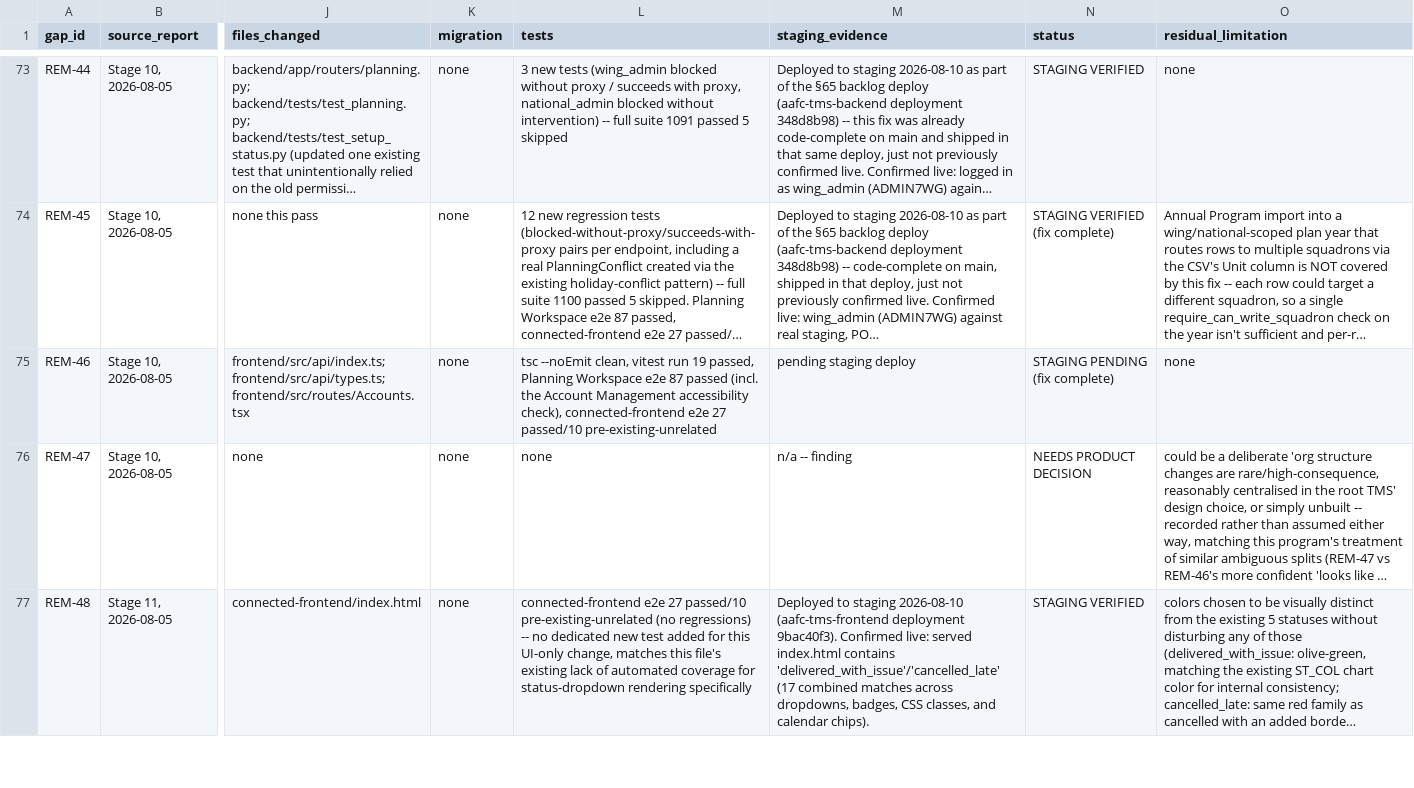
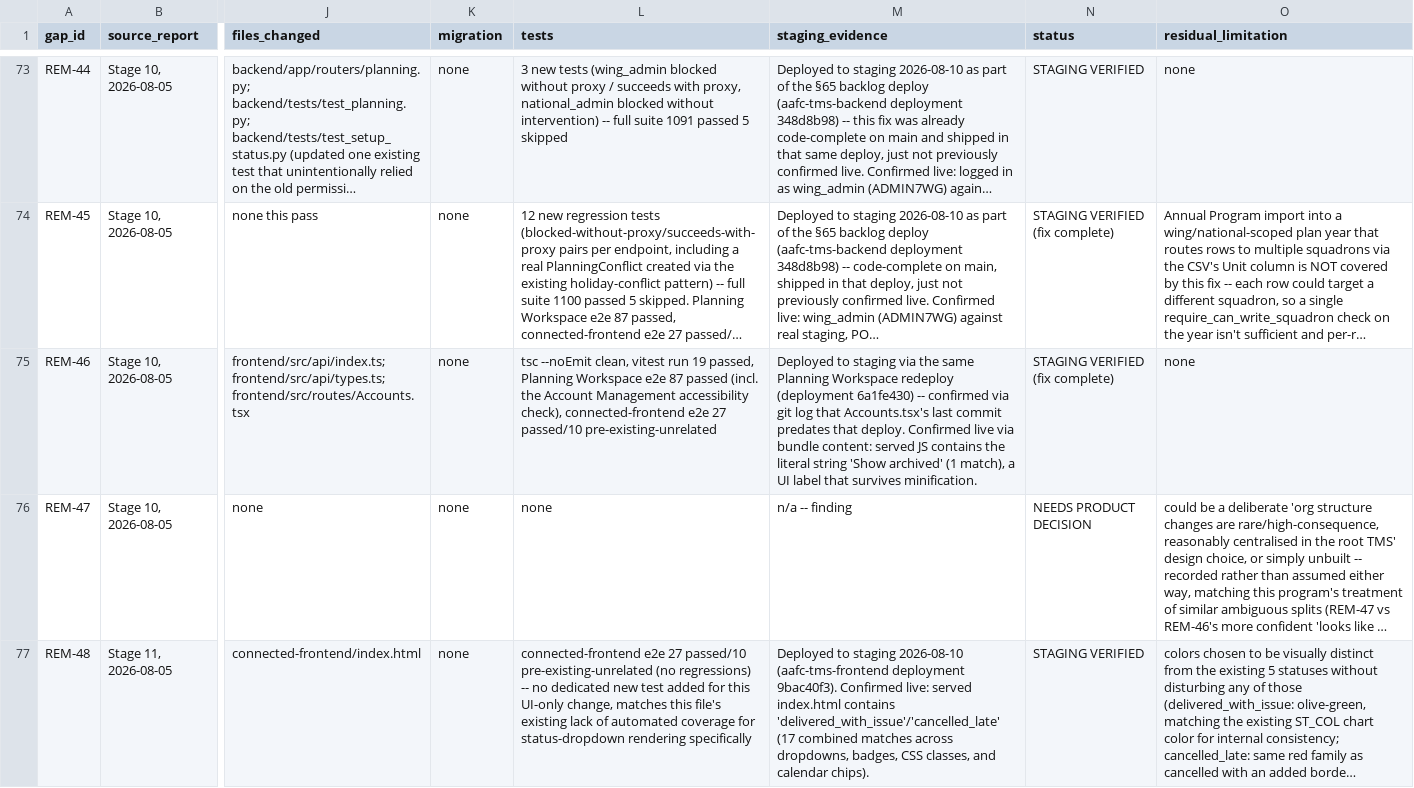
Before and after one commit to gengen2310/AAFC_TrainingManagementSystem, a CSV file: docs/remediation/master_gap_register.csv, drawn as a sheet; only a part is shown, gaps mark what is left out; long unchanged cells end in …; the diff covers the shown part only; the diff names each change by its address in the sheet, - before the commit and + after, or states it on an @@ line.

```diff
--- a/docs/remediation/master_gap_register.csv
+++ b/docs/remediation/master_gap_register.csv
-M75 (staging_evidence): pending staging deploy
+M75 (staging_evidence): Deployed to staging via the same Planning Workspace redeploy (deployment 6a1fe430) -- confirmed via git log that Accounts.tsx's last commit predates that deploy. Confirmed live via bundle content: served JS contains the literal string 'Show archived' (1 match), a UI label that survives minification.
-N75 (status): STAGING PENDING (fix complete)
+N75 (status): STAGING VERIFIED (fix complete)
```
Also changed, not shown: 6 edited cells elsewhere in this file.
